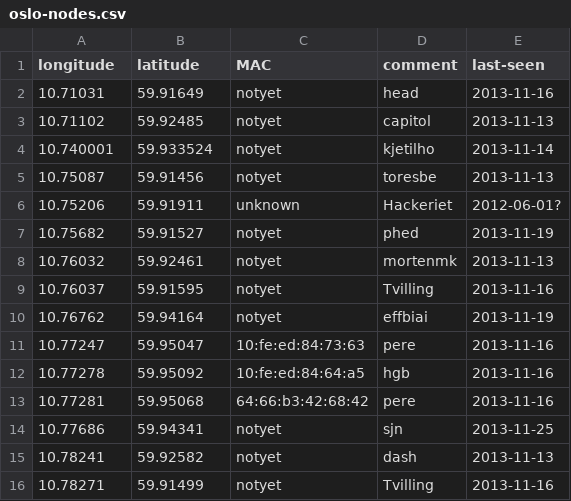
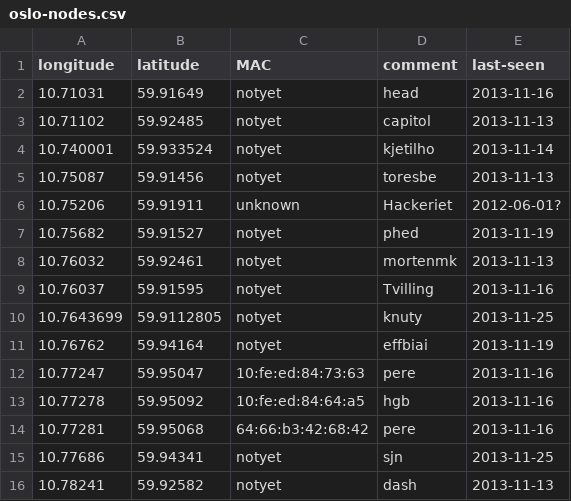
Before and after one commit to petterreinholdtsen/meshfx-node, a CSV file: oslo-nodes.csv, drawn as a sheet; only a part is shown; the shorter side is filled out with more unchanged rows; the diff names each change by its address in the sheet, - before the commit and + after, or states it on an @@ line.

Commit message:
Another prospective node.

```diff
--- a/oslo-nodes.csv
+++ b/oslo-nodes.csv
+row 10: 10.7643699 | 59.9112805 | notyet | knuty | 2013-11-25
```
